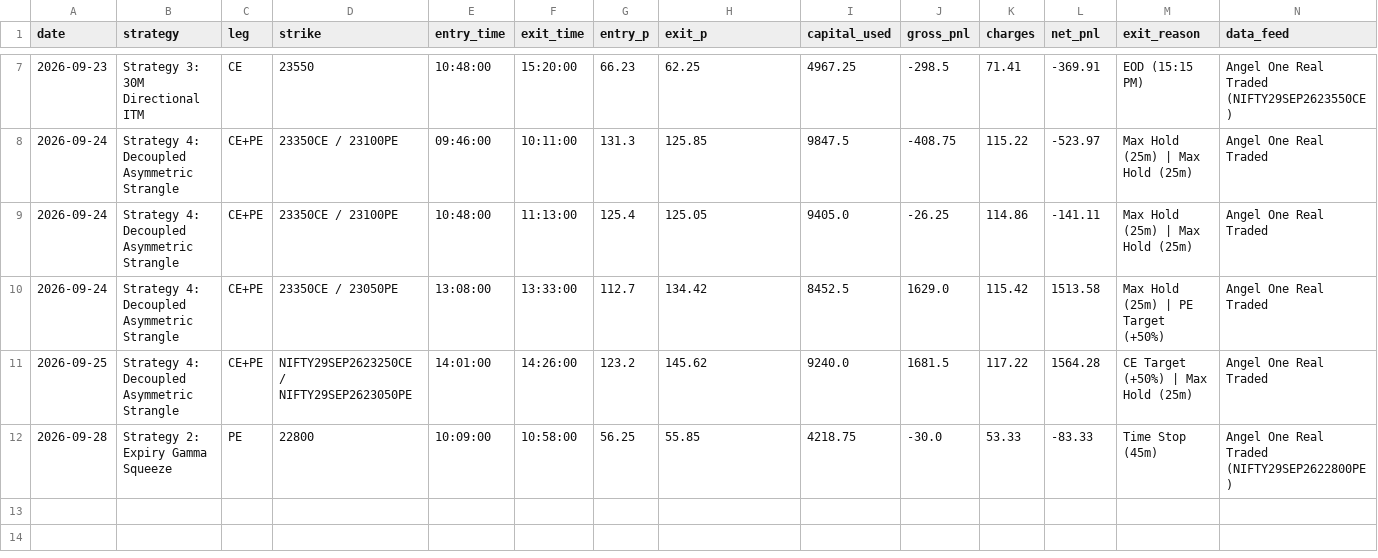
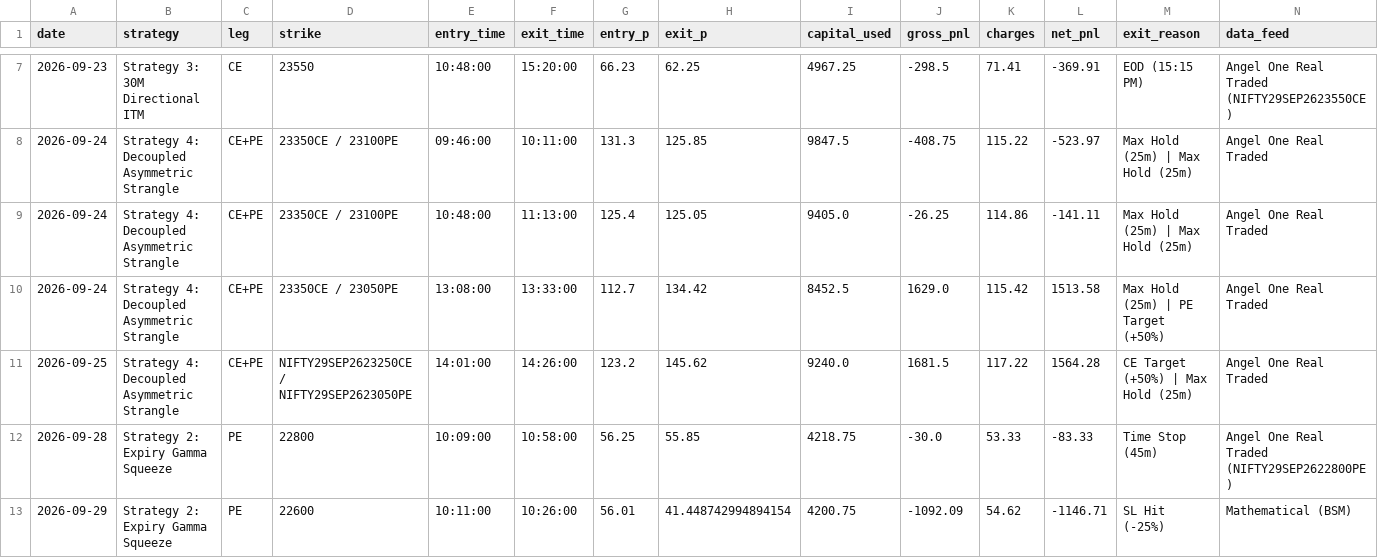
Before and after one commit to don9116969-cmd/NF-OP, a CSV file: data/trade_journal.csv, drawn as a sheet; only a part is shown, gaps mark what is left out.

Commit message:
Auto-update trade journal [skip ci]

```diff
--- a/data/trade_journal.csv
+++ b/data/trade_journal.csv
@@ -12 +12,2 @@ date,strategy,leg,strike,entry_time,exit_time,entry_p,exit_p,capital_used,gross_
 2026-09-28,Strategy 2: Expiry Gamma Squeeze,PE,22800,10:09:00,10:58:00,56.25,55.85,4218.75,-30.0,53.33,-83.33,Time Stop (45m),Angel One Real Traded (NIFTY29SEP2622800PE)
+2026-09-29,Strategy 2: Expiry Gamma Squeeze,PE,22600,10:11:00,10:26:00,56.01,41.448742994894154,4200.75,-1092.09,54.62,-1146.71,SL Hit (-25%),Mathematical (BSM)
```
Also changed, not shown: 1 other file.
